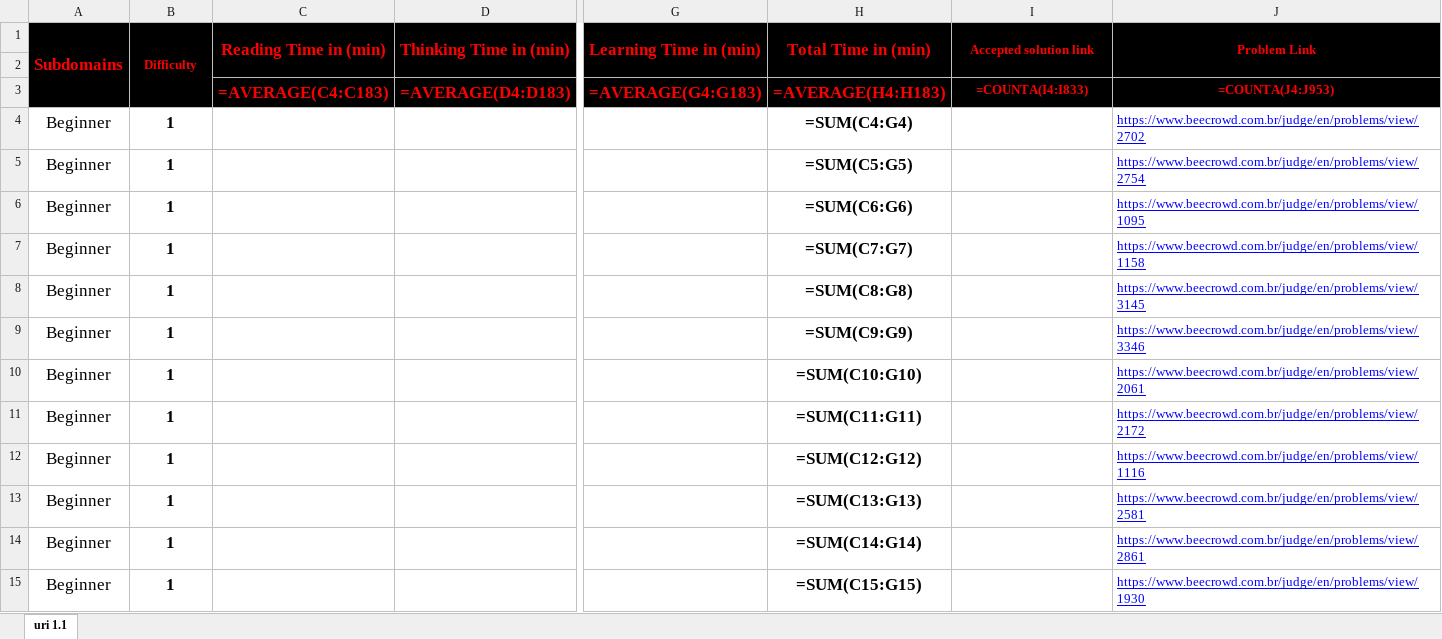
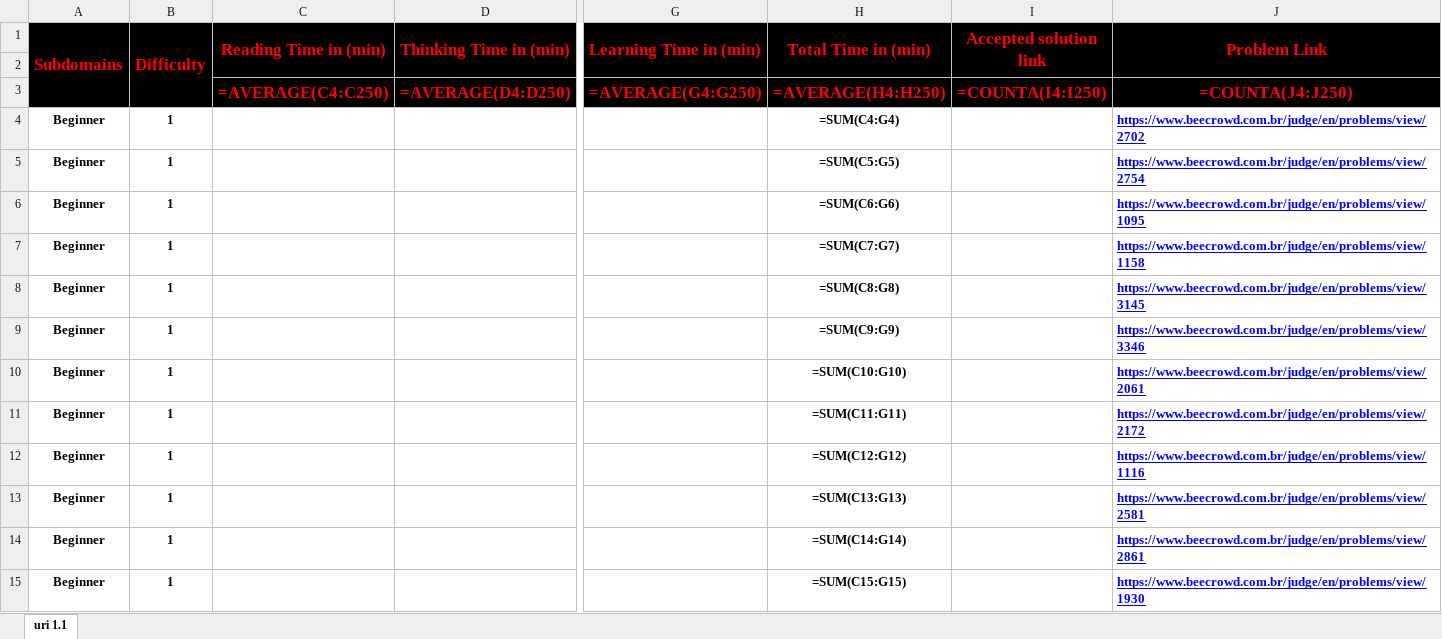
Before and after one commit to cs-MohamedAyman/Problem-Solving-Training, an Excel workbook: level-1/uri/phase-1-1/uri-phase-1-1.xlsx, sheet uri 1.1, drawn as a sheet; only a part is shown, gaps mark what is left out; values as stored, in another font and other column widths than the file's, no borders; formulas are shown in place of their values; removed rows and columns are numbered as before the commit, all else as after; rows hold the shown columns only; the diff covers the shown part only; the diff names each change by its address in the sheet, - before the commit and + after, or states it on an @@ line.

```diff
--- a/level-1/uri/phase-1-1/uri-phase-1-1.xlsx (sheet uri 1.1)
+++ b/level-1/uri/phase-1-1/uri-phase-1-1.xlsx (sheet uri 1.1)
@@ B1 text size: larger @@
@@ I1:J1 text size: larger @@
-row 3:  |  | =AVERAGE(C4:C183) | =AVERAGE(D4:D183) | =AVERAGE(G4:G183) | =AVERAGE(H4:H183) | =COUNTA(I4:I833) | =COUNTA(J4:J953)
+row 3:  |  | =AVERAGE(C4:C250) | =AVERAGE(D4:D250) | =AVERAGE(G4:G250) | =AVERAGE(H4:H250) | =COUNTA(I4:I250) | =COUNTA(J4:J250)
@@ A4:B15 text size: smaller @@
-A4:A15 bold: off
+A4:A15 bold: on
@@ H4:H15 text size: smaller @@
-J4:J15 bold: off
+J4:J15 bold: on
```
Also changed, not shown: cell formats elsewhere in this sheet, level-1/uri/phase-1-2/uri-phase-1-2.xlsx, level-1/uri/phase-1-3/uri-phase-1-3.xlsx, 9 other files.
